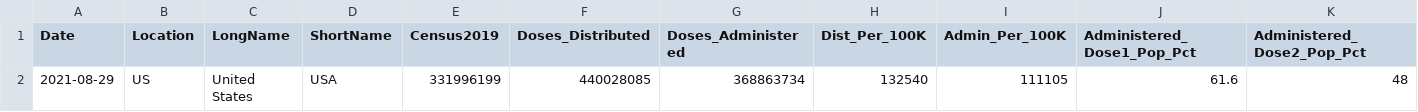
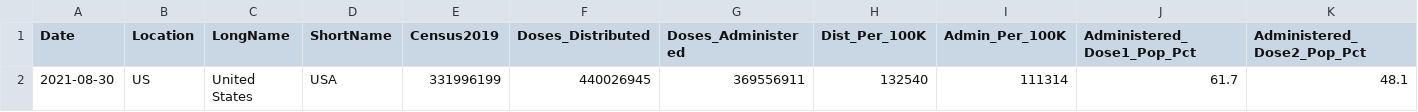
Before and after one commit to ajjitn/covid-vaccines-scraping, a CSV file: data/current/us_vaccinations.csv, drawn as a sheet; only a part is shown; removed rows and columns are numbered as before the commit, all else as after; rows hold the shown columns only; the diff names each change by its address in the sheet, - before the commit and + after, or states it on an @@ line.

```diff
--- a/data/current/us_vaccinations.csv
+++ b/data/current/us_vaccinations.csv
-row 2: 2021-08-29 | US | United States | USA | 331996199 | 440028085 | 368863734 | 132540 | 111105 | 61.6 | 48
+row 2: 2021-08-30 | US | United States | USA | 331996199 | 440026945 | 369556911 | 132540 | 111314 | 61.7 | 48.1
```
Also changed, not shown: data/current/state_vaccinations.csv.
